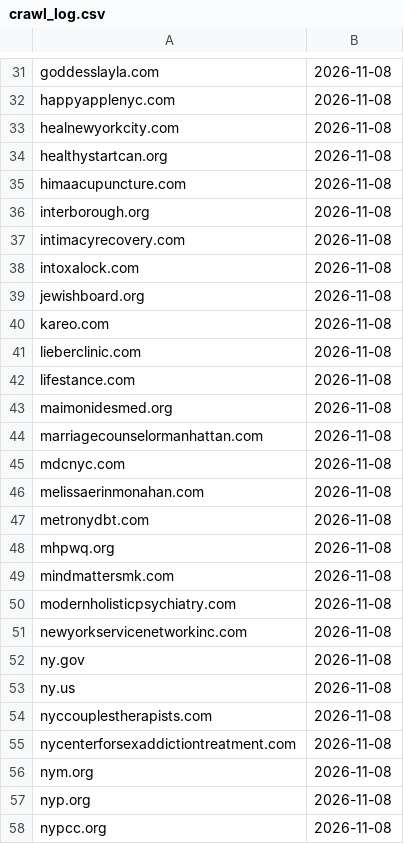
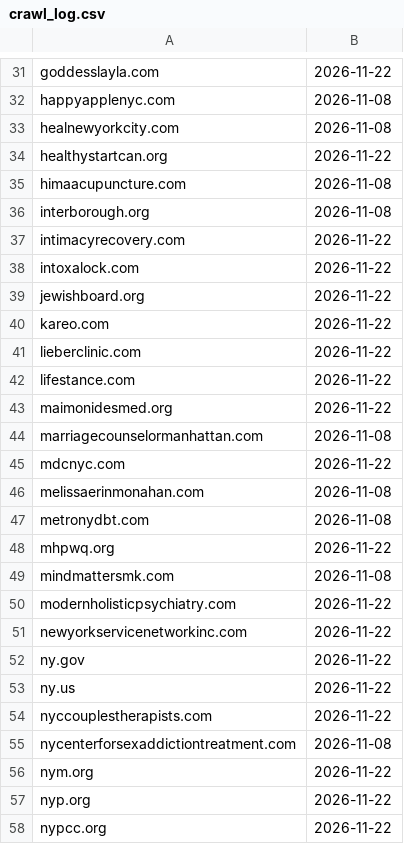
Before and after one commit to bnwagu247-git/brooklyn-clinic-automation, a CSV file: crawl_log.csv, drawn as a sheet; only a part is shown, gaps mark what is left out; the diff covers the shown part only; the diff names each change by its address in the sheet, - before the commit and + after, or states it on an @@ line.

```diff
--- a/crawl_log.csv
+++ b/crawl_log.csv
-B31: 2026-11-08
+B31: 2026-11-22
-B34: 2026-11-08
+B34: 2026-11-22
-B37:B43: 2026-11-08
+B37:B43: 2026-11-22
-B45: 2026-11-08
+B45: 2026-11-22
-B48: 2026-11-08
+B48: 2026-11-22
-B50:B54: 2026-11-08
+B50:B54: 2026-11-22
-B56:B58: 2026-11-08
+B56:B58: 2026-11-22
```
Also changed, not shown: 41 edited cells elsewhere in this file, clinics_master.csv.
